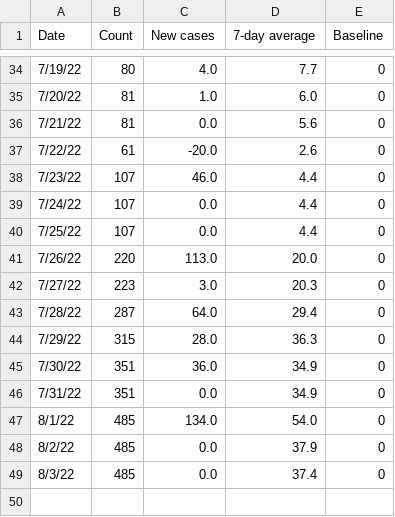
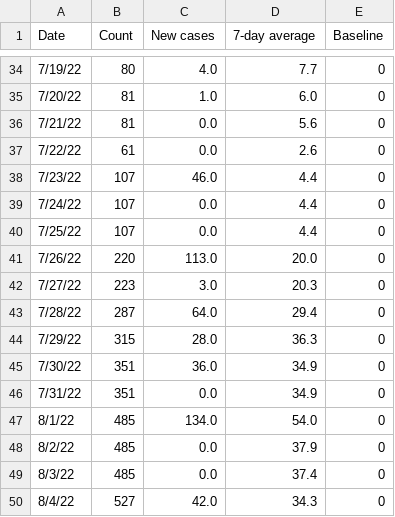
Before and after one commit to ryan-serpico/us-tx-monkeypox-tracker, a CSV file: data/texas_seven_day_averages.csv, drawn as a sheet; only a part is shown, gaps mark what is left out.

Commit message:
Latest data: Thu Aug  4 16:08:08 UTC 2022

```diff
--- a/data/texas_seven_day_averages.csv
+++ b/data/texas_seven_day_averages.csv
@@ -36,3 +36,3 @@ Date,Count,New cases,7-day average,Baseline
 7/21/22,81,0.0,5.6,0
-7/22/22,61,-20.0,2.6,0
+7/22/22,61,0.0,2.6,0
 7/23/22,107,46.0,4.4,0
@@ -49 +49,2 @@ Date,Count,New cases,7-day average,Baseline
 8/3/22,485,0.0,37.4,0
+8/4/22,527,42.0,34.3,0
```
Also changed, not shown: data/texas_data.csv, data/us_cdc_table.csv, 4 other files.
